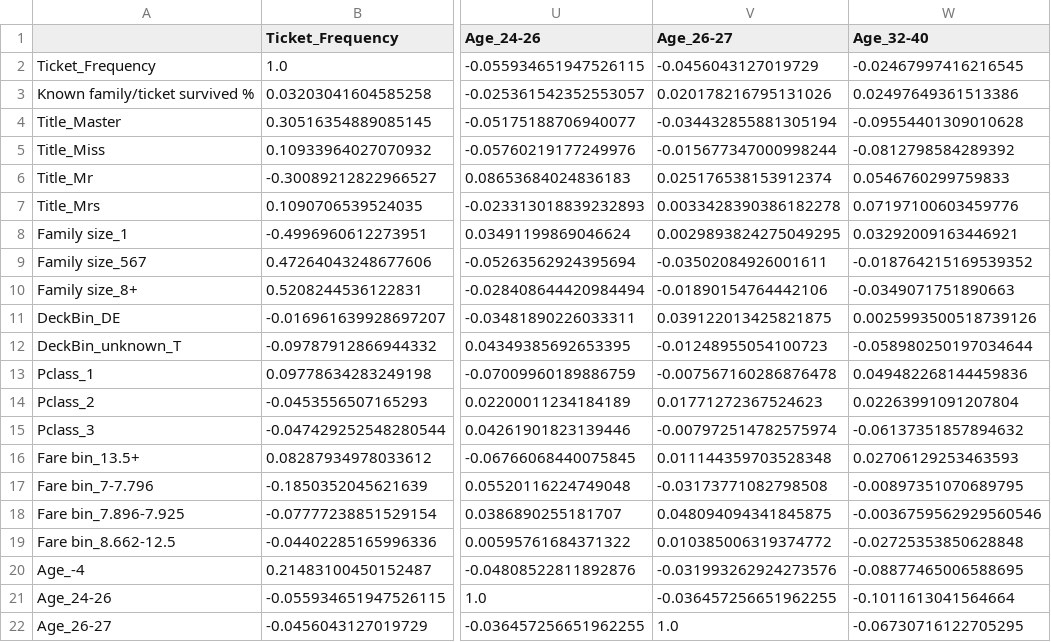
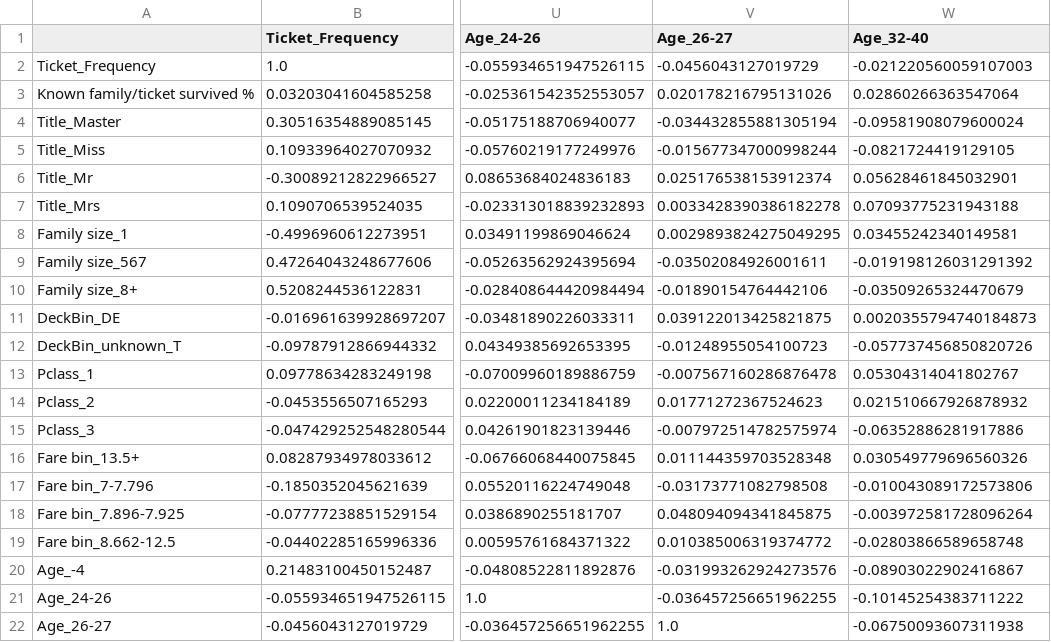
Before and after one commit to yoni2k/ml-kaggle-challenges, a CSV file: titanic/output/feature_correlations.csv, drawn as a sheet; only a part is shown, gaps mark what is left out; the diff covers the shown part only; the diff names each change by its address in the sheet, - before the commit and + after, or states it on an @@ line.

```diff
--- a/titanic/output/feature_correlations.csv
+++ b/titanic/output/feature_correlations.csv
-W2 (Age_32-40): -0.02467997416216545
+W2 (Age_32-40): -0.021220560059107003
-W3 (Age_32-40): 0.02497649361513386
+W3 (Age_32-40): 0.02860266363547064
-W4 (Age_32-40): -0.09554401309010628
+W4 (Age_32-40): -0.09581908079600024
-W5 (Age_32-40): -0.0812798584289392
+W5 (Age_32-40): -0.0821724419129105
-W6 (Age_32-40): 0.0546760299759833
+W6 (Age_32-40): 0.05628461845032901
-W7 (Age_32-40): 0.07197100603459776
+W7 (Age_32-40): 0.07093775231943188
-W8 (Age_32-40): 0.03292009163446921
+W8 (Age_32-40): 0.03455242340149581
-W9 (Age_32-40): -0.018764215169539352
+W9 (Age_32-40): -0.019198126031291392
-W10 (Age_32-40): -0.0349071751890663
+W10 (Age_32-40): -0.03509265324470679
-W11 (Age_32-40): 0.0025993500518739126
+W11 (Age_32-40): 0.0020355794740184873
-W12 (Age_32-40): -0.058980250197034644
+W12 (Age_32-40): -0.057737456850820726
-W13 (Age_32-40): 0.049482268144459836
+W13 (Age_32-40): 0.05304314041802767
-W14 (Age_32-40): 0.02263991091207804
+W14 (Age_32-40): 0.021510667926878932
-W15 (Age_32-40): -0.06137351857894632
+W15 (Age_32-40): -0.06352886281917886
-W16 (Age_32-40): 0.02706129253463593
+W16 (Age_32-40): 0.030549779696560326
-W17 (Age_32-40): -0.00897351070689795
+W17 (Age_32-40): -0.010043089172573806
-W18 (Age_32-40): -0.0036759562929560546
+W18 (Age_32-40): -0.003972581728096264
-W19 (Age_32-40): -0.02725353850628848
+W19 (Age_32-40): -0.02803866589658748
-W20 (Age_32-40): -0.08877465006588695
+W20 (Age_32-40): -0.08903022902416867
-W21 (Age_32-40): -0.1011613041564664
+W21 (Age_32-40): -0.10145254383711222
-W22 (Age_32-40): -0.06730716122705295
+W22 (Age_32-40): -0.06750093607311938
```
Also changed, not shown: 21 edited cells elsewhere in this file, titanic/output/results.csv, 2 other files.
